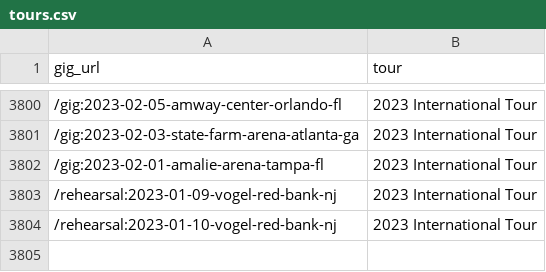
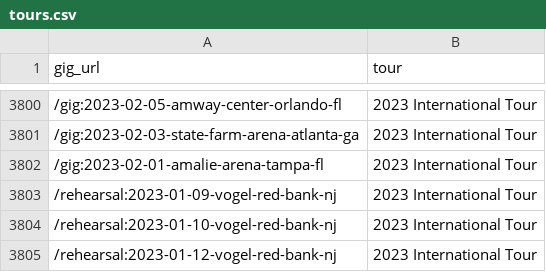
Before and after one commit to obrienjoey/springsteen_db, a CSV file: csv/tours.csv, drawn as a sheet; only a part is shown, gaps mark what is left out.

Commit message:
updated setlist data Fri Jan 13 10:43:00 GMT 2023

```diff
--- a/csv/tours.csv
+++ b/csv/tours.csv
@@ -3804 +3804,2 @@ gig_url,tour
 /rehearsal:2023-01-10-vogel-red-bank-nj,2023 International Tour
+/rehearsal:2023-01-12-vogel-red-bank-nj,2023 International Tour
```
Also changed, not shown: 1 other file.
